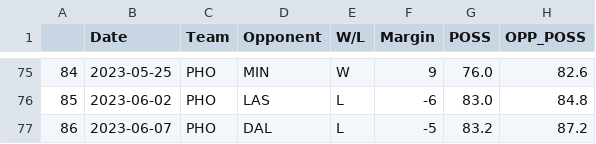
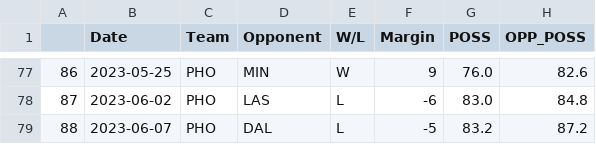
Before and after one commit to jeremydumalig/WNBA-Notes, a CSV file: wnba_logs.csv, drawn as a sheet; only a part is shown, gaps mark what is left out; addresses are those after the commit; the diff covers the shown part only; the diff names each change by its address in the sheet, - before the commit and + after, or states it on an @@ line.

```diff
--- a/wnba_logs.csv
+++ b/wnba_logs.csv
-A77: 84
+A77: 86
-A78: 85
+A78: 87
-A79: 86
+A79: 88
```
Also changed, not shown: 2 added rows and 52 edited cells elsewhere in this file, wnba_logs_totals.csv, 1 other file.
